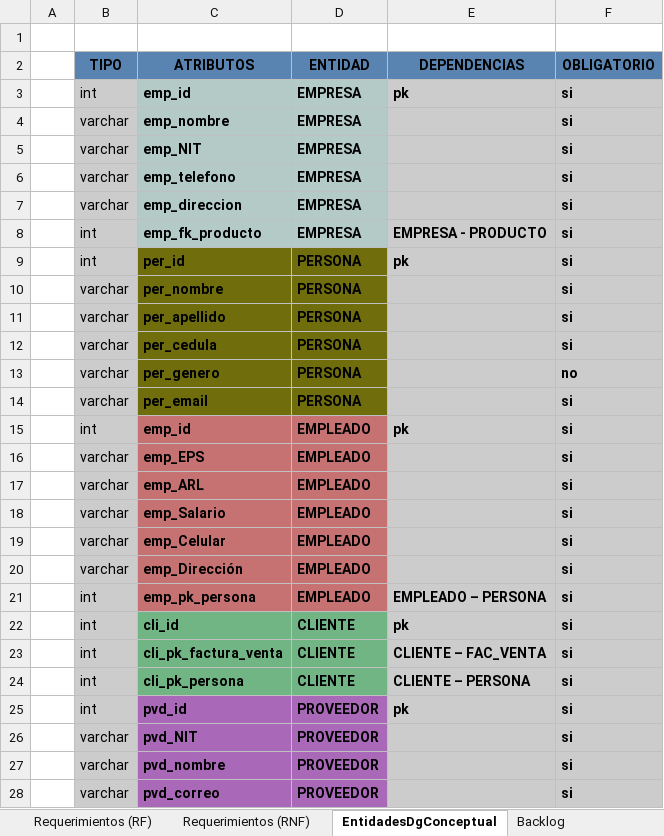
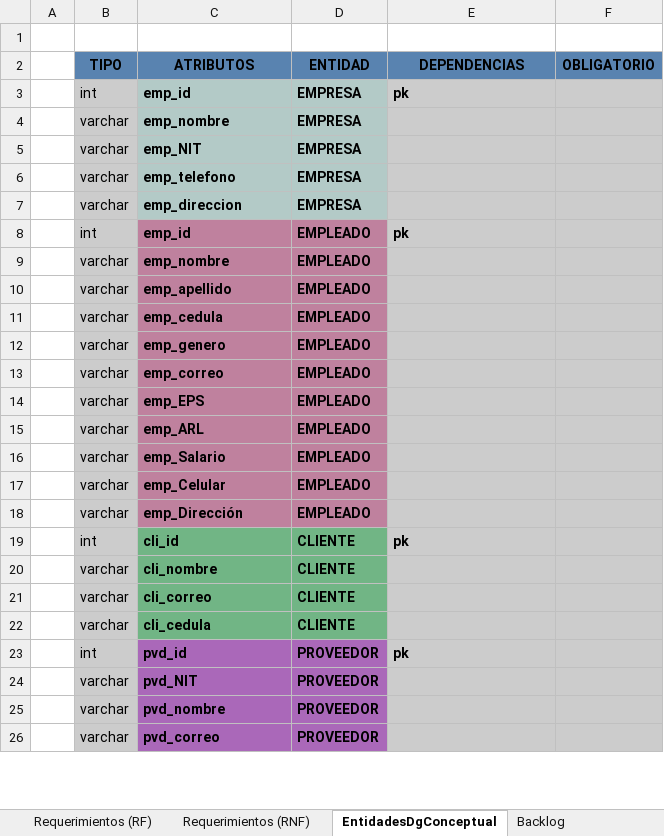
Before and after one commit to luvhines/MinTicDS, an Excel workbook: ScrumEntregable.xlsx, sheet EntidadesDgConceptual, drawn as a sheet; only a part is shown; values as stored, in another font and other column widths than the file's, no borders; removed rows and columns are numbered as before the commit, all else as after; the diff covers the shown part only; the diff names each change by its address in the sheet, - before the commit and + after, or states it on an @@ line.

```diff
--- a/ScrumEntregable.xlsx (sheet EntidadesDgConceptual)
+++ b/ScrumEntregable.xlsx (sheet EntidadesDgConceptual)
-F3:F7 (OBLIGATORIO): si
+F3:F7 (OBLIGATORIO): (empty)
-row 8:  | int | emp_fk_producto | EMPRESA | EMPRESA - PRODUCTO | si
-row 9:  | int | per_id | PERSONA | pk | si
-row 10:  | varchar | per_nombre | PERSONA |  | si
-row 11:  | varchar | per_apellido | PERSONA |  | si
-row 12:  | varchar | per_cedula | PERSONA |  | si
-row 13:  | varchar | per_genero | PERSONA |  | no
-row 14:  | varchar | per_email | PERSONA |  | si
-C8:D8 fill: #C77272
+C8:D8 fill: #BF819E
-F8 (OBLIGATORIO): si
+F8 (OBLIGATORIO): (empty)
+row 9:  | varchar | emp_nombre | EMPLEADO
+row 10:  | varchar | emp_apellido | EMPLEADO
+row 11:  | varchar | emp_cedula | EMPLEADO
+row 12:  | varchar | emp_genero | EMPLEADO
+row 13:  | varchar | emp_correo | EMPLEADO
-C14:D18 fill: #C77272
+C14:D18 fill: #BF819E
-F14:F18 (OBLIGATORIO): si
+F14:F18 (OBLIGATORIO): (empty)
-row 21:  | int | emp_pk_persona | EMPLEADO | EMPLEADO – PERSONA | si
-F19 (OBLIGATORIO): si
+F19 (OBLIGATORIO): (empty)
-row 23:  | int | cli_pk_factura_venta | CLIENTE | CLIENTE – FAC_VENTA | si
-row 24:  | int | cli_pk_persona | CLIENTE | CLIENTE – PERSONA | si
+row 20:  | varchar | cli_nombre | CLIENTE
+row 21:  | varchar | cli_correo | CLIENTE
+row 22:  | varchar | cli_cedula | CLIENTE
-F23:F26 (OBLIGATORIO): si
+F23:F26 (OBLIGATORIO): (empty)
```
Also changed, not shown: 2 added rows, 2 removed rows and 28 edited cells elsewhere in this sheet, sheet BurnDownChart, sheet Cronograma, sheet Backlog, sheet Requerimientos (RNF), sheet Requerimientos (RF), formulas that keep their value, charts or pictures, 1 other file.
